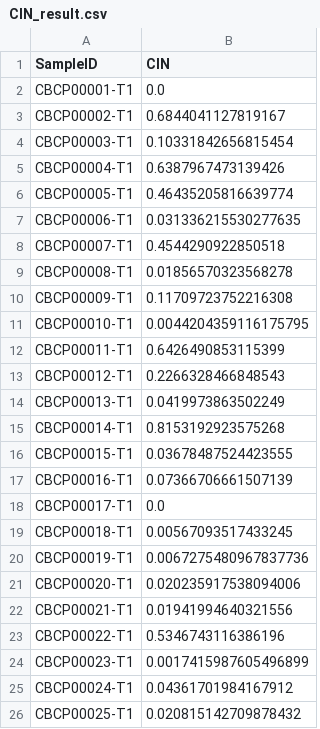
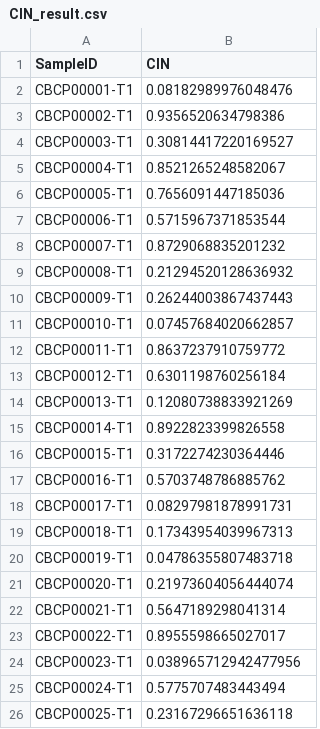
Before and after one commit to anitalu724/VCFMAF, a CSV file: examples/CBCP_samples/outputs/CIN_result.csv, drawn as a sheet.

```diff
--- a/examples/CBCP_samples/outputs/CIN_result.csv
+++ b/examples/CBCP_samples/outputs/CIN_result.csv
@@ -1,26 +1,26 @@
 SampleID,CIN
-CBCP00001-T1,0.0
-CBCP00002-T1,0.6844041127819167
-CBCP00003-T1,0.10331842656815454
-CBCP00004-T1,0.6387967473139426
-CBCP00005-T1,0.46435205816639774
-CBCP00006-T1,0.031336215530277635
-CBCP00007-T1,0.4544290922850518
-CBCP00008-T1,0.01856570323568278
-CBCP00009-T1,0.11709723752216308
-CBCP00010-T1,0.0044204359116175795
-CBCP00011-T1,0.6426490853115399
-CBCP00012-T1,0.2266328466848543
-CBCP00013-T1,0.0419973863502249
-CBCP00014-T1,0.8153192923575268
-CBCP00015-T1,0.03678487524423555
-CBCP00016-T1,0.07366706661507139
-CBCP00017-T1,0.0
-CBCP00018-T1,0.00567093517433245
-CBCP00019-T1,0.0067275480967837736
-CBCP00020-T1,0.020235917538094006
-CBCP00021-T1,0.01941994640321556
-CBCP00022-T1,0.5346743116386196
-CBCP00023-T1,0.0017415987605496899
-CBCP00024-T1,0.04361701984167912
-CBCP00025-T1,0.020815142709878432
+CBCP00001-T1,0.08182989976048476
+CBCP00002-T1,0.9356520634798386
+CBCP00003-T1,0.30814417220169527
+CBCP00004-T1,0.8521265248582067
+CBCP00005-T1,0.7656091447185036
+CBCP00006-T1,0.5715967371853544
+CBCP00007-T1,0.8729068835201232
+CBCP00008-T1,0.21294520128636932
+CBCP00009-T1,0.26244003867437443
+CBCP00010-T1,0.07457684020662857
+CBCP00011-T1,0.8637237910759772
+CBCP00012-T1,0.6301198760256184
+CBCP00013-T1,0.12080738833921269
+CBCP00014-T1,0.8922823399826558
+CBCP00015-T1,0.3172274230364446
+CBCP00016-T1,0.5703748786885762
+CBCP00017-T1,0.08297981878991731
+CBCP00018-T1,0.17343954039967313
+CBCP00019-T1,0.04786355807483718
+CBCP00020-T1,0.21973604056444074
+CBCP00021-T1,0.5647189298041314
+CBCP00022-T1,0.8955598665027017
+CBCP00023-T1,0.038965712942477956
+CBCP00024-T1,0.5775707483443494
+CBCP00025-T1,0.23167296651636118
```
Also changed, not shown: 37 other files.
